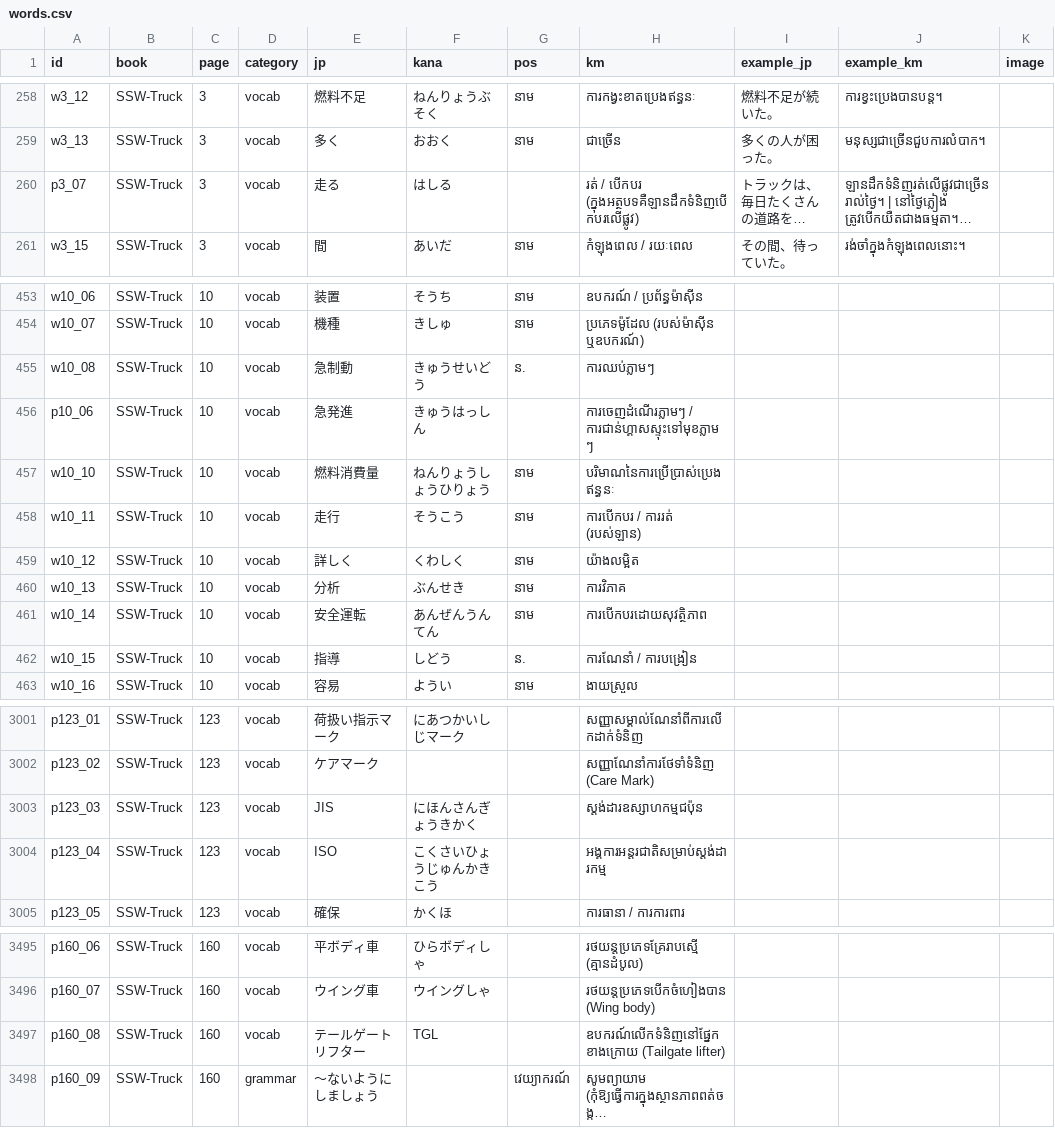
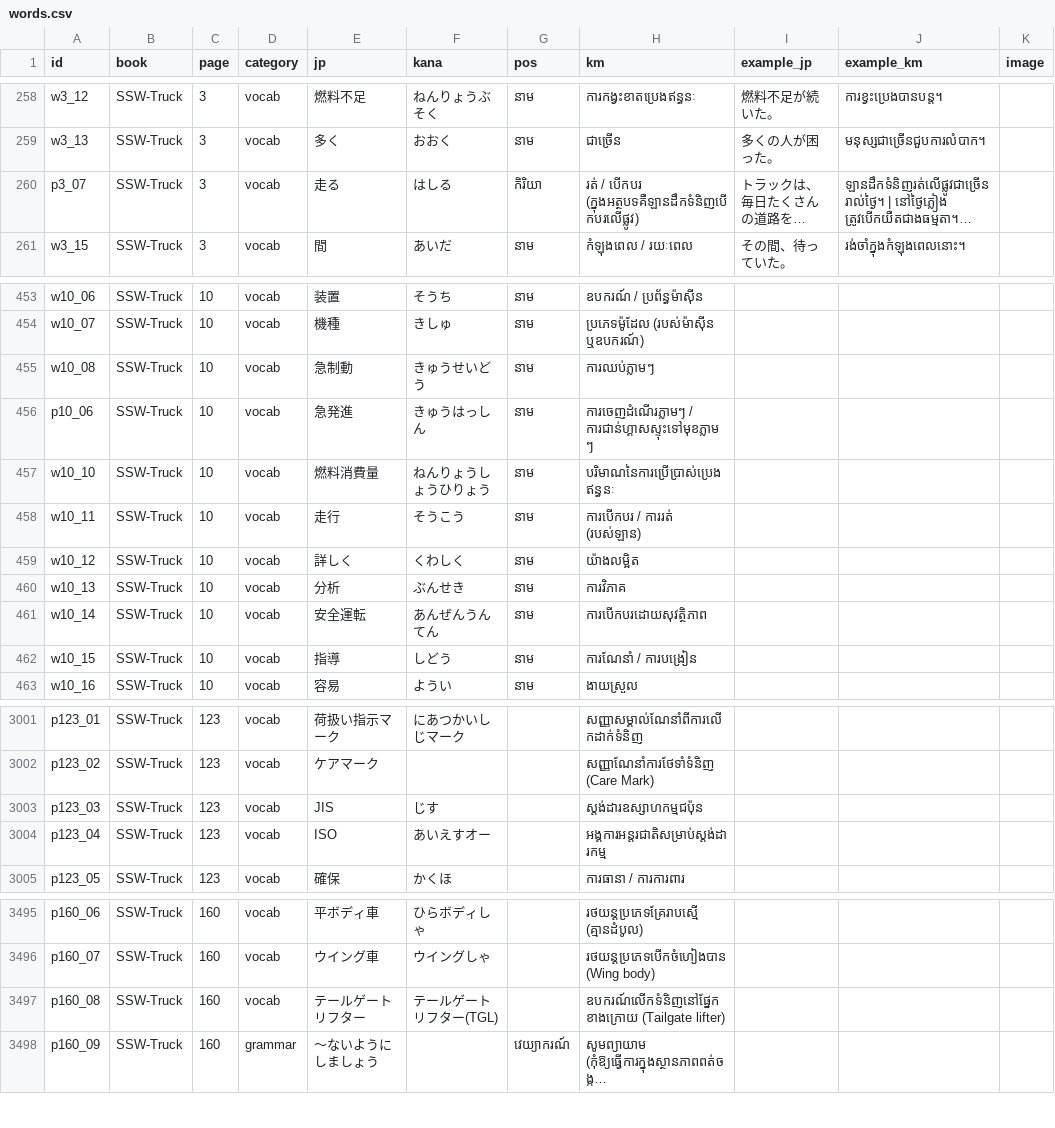
Before and after one commit to phearom-dicjpkh-rgb/anzen-dictionary, a CSV file: data/words.csv, drawn as a sheet; only a part is shown, gaps mark what is left out; long unchanged cells end in …; the diff names each change by its address in the sheet, - before the commit and + after, or states it on an @@ line.

```diff
--- a/data/words.csv
+++ b/data/words.csv
-G260 (pos): (empty)
+G260 (pos): កិរិយា
-G455 (pos): ន.
+G455 (pos): នាម
-G456 (pos): (empty)
+G456 (pos): នាម
-G462 (pos): ន.
+G462 (pos): នាម
-F3003 (kana): にほんさんぎょうきかく
+F3003 (kana): じす
-F3004 (kana): こくさいひょうじゅんかきこう
+F3004 (kana): あいえすオー
-F3497 (kana): TGL
+F3497 (kana): テールゲートリフター(TGL)
```
Also changed, not shown: 1 other file.
